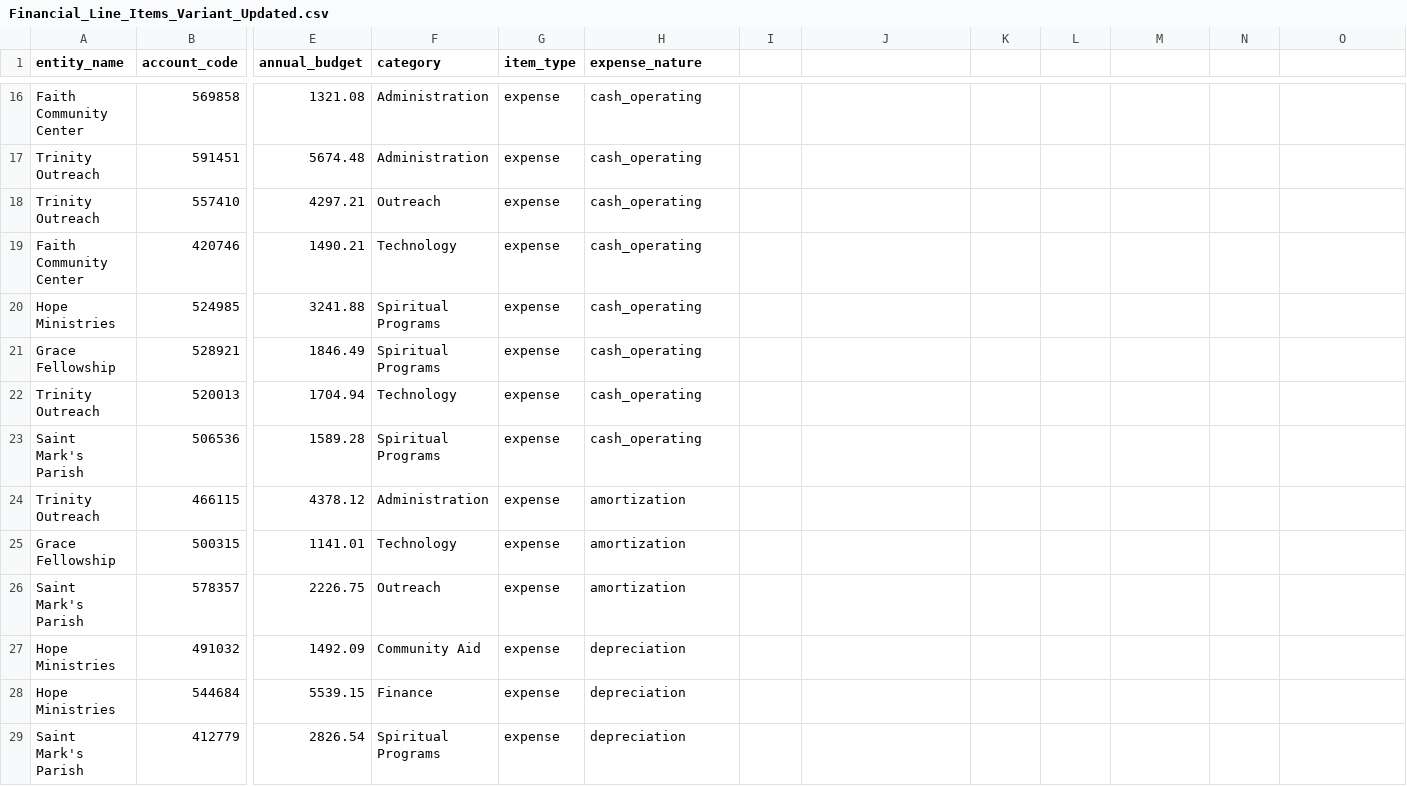
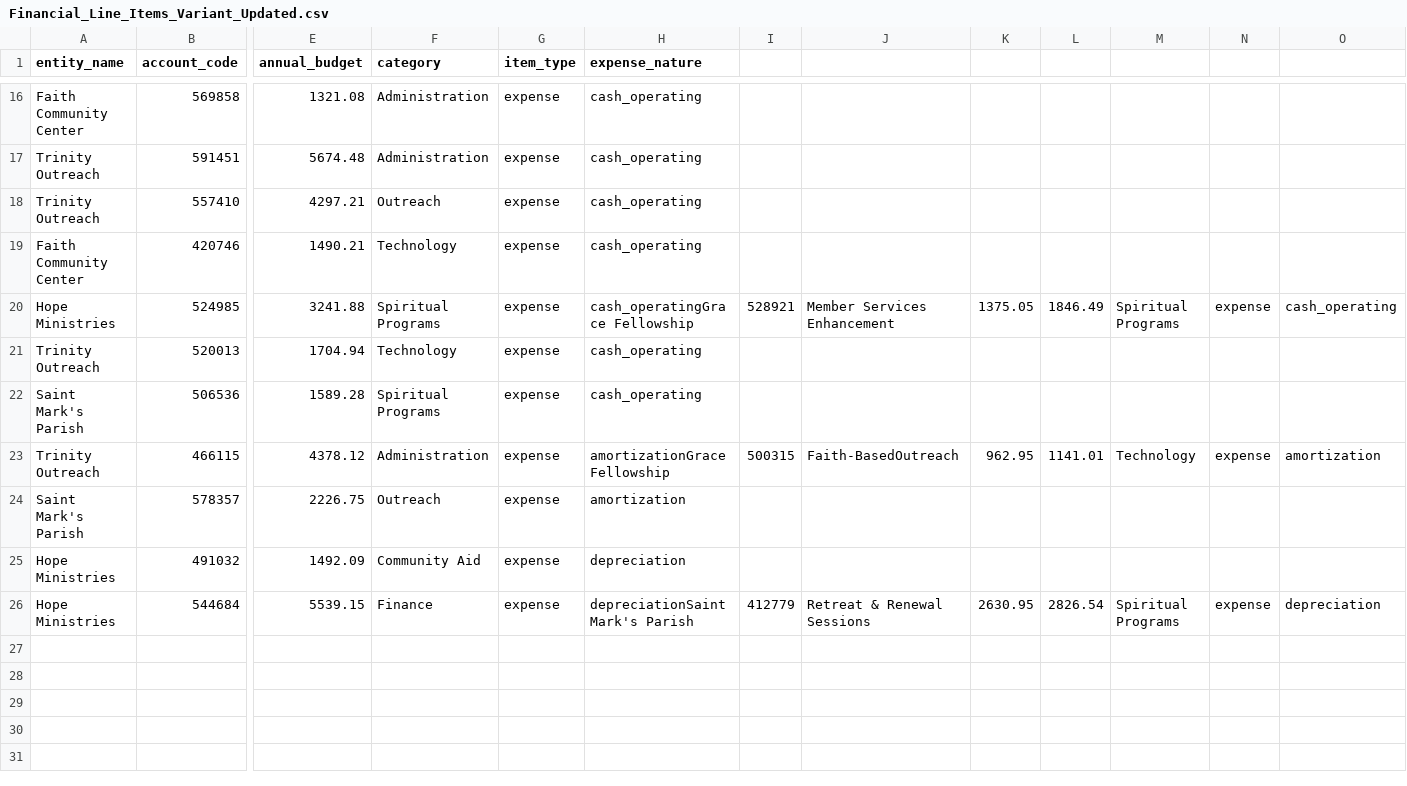
Before and after one commit to CITATS928/Financial_data_dashboard, a CSV file: test_data/Financial_Line_Items_Variant_Updated.csv, drawn as a sheet; only a part is shown, gaps mark what is left out; removed rows and columns are numbered as before the commit, all else as after; rows hold the shown columns only; the diff names each change by its address in the sheet, - before the commit and + after, or states it on an @@ line.

```diff
--- a/test_data/Financial_Line_Items_Variant_Updated.csv
+++ b/test_data/Financial_Line_Items_Variant_Updated.csv
-H20 (expense_nature): cash_operating
+H20 (expense_nature): cash_operatingGrace Fellowship
-I20: (empty)
+I20: 528921
-J20: (empty)
+J20: Member Services Enhancement
-K20: (empty)
+K20: 1375.05
-L20: (empty)
+L20: 1846.49
-M20: (empty)
+M20: Spiritual Programs
-N20: (empty)
+N20: expense
-O20: (empty)
+O20: cash_operating
-row 21: Grace Fellowship | 528921 | 1846.49 | Spiritual Programs | expense | cash_operating
-H23 (expense_nature): amortization
+H23 (expense_nature): amortizationGrace Fellowship
-I23: (empty)
+I23: 500315
-J23: (empty)
+J23: Faith-BasedOutreach
-K23: (empty)
+K23: 962.95
-L23: (empty)
+L23: 1141.01
-M23: (empty)
+M23: Technology
-N23: (empty)
+N23: expense
-O23: (empty)
+O23: amortization
-row 25: Grace Fellowship | 500315 | 1141.01 | Technology | expense | amortization
-H26 (expense_nature): depreciation
+H26 (expense_nature): depreciationSaint Mark's Parish
-I26: (empty)
+I26: 412779
-J26: (empty)
+J26: Retreat & Renewal Sessions
-K26: (empty)
+K26: 2630.95
-L26: (empty)
+L26: 2826.54
-M26: (empty)
+M26: Spiritual Programs
-N26: (empty)
+N26: expense
-O26: (empty)
+O26: depreciation
-row 29: Saint Mark's Parish | 412779 | 2826.54 | Spiritual Programs | expense | depreciation
```
Also changed, not shown: test_data/Faith_Community_Center.csv, test_data/Saint_Marks_Parish.csv, 2 other files.
